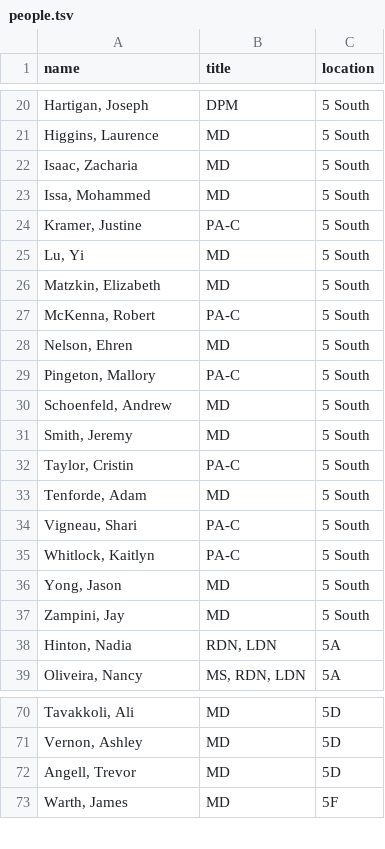
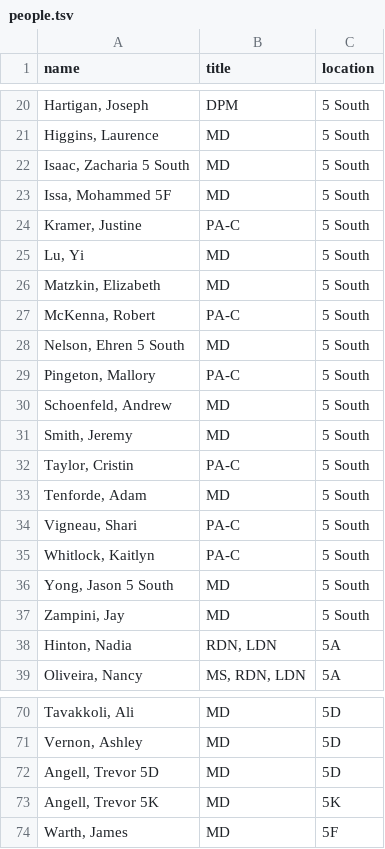
Before and after one commit to SoftEngTeamC/FaulknerMap2, a TSV file: src/main/resources/data/floor5/people.tsv, drawn as a sheet; only a part is shown, gaps mark what is left out.

Commit message:
changed person neames for when they are on different floors

```diff
--- a/src/main/resources/data/floor5/people.tsv
+++ b/src/main/resources/data/floor5/people.tsv
@@ -21,4 +21,4 @@ Hartigan, Joseph	DPM	5 South
 Higgins, Laurence	MD	5 South
-Isaac, Zacharia	MD	5 South
-Issa, Mohammed	MD	5 South
+Isaac, Zacharia 5 South	MD	5 South
+Issa, Mohammed 5F	MD	5 South
 Kramer, Justine	PA-C	5 South
@@ -27,3 +27,3 @@ Matzkin, Elizabeth	MD	5 South
 McKenna, Robert	PA-C	5 South
-Nelson, Ehren	MD	5 South
+Nelson, Ehren 5 South	MD	5 South
 Pingeton, Mallory	PA-C	5 South
@@ -35,3 +35,3 @@ Vigneau, Shari	PA-C	5 South
 Whitlock, Kaitlyn	PA-C	5 South
-Yong, Jason	MD	5 South
+Yong, Jason 5 South	MD	5 South
 Zampini, Jay	MD	5 South
@@ -71,3 +71,4 @@ Tavakkoli, Ali	MD	5D
 Vernon, Ashley	MD	5D
-Angell, Trevor	MD	5D
+Angell, Trevor 5D	MD	5D
+Angell, Trevor 5K	MD	5K
 Warth, James	MD	5F
```
Also changed, not shown: src/main/resources/data/floor2/people.tsv, src/main/resources/data/floor5/services.tsv, 3 other files.
